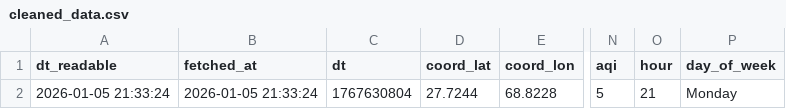
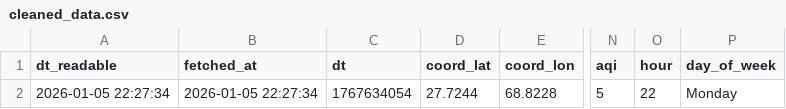
Before and after one commit to SoyamKapoor/10_Pearls_AQI_Predict_Bot, a CSV file: data/cleaned_data.csv, drawn as a sheet; only a part is shown, gaps mark what is left out; the diff names each change by its address in the sheet, - before the commit and + after, or states it on an @@ line.

```diff
--- a/data/cleaned_data.csv
+++ b/data/cleaned_data.csv
-A2 (dt_readable): 2026-01-05 21:33:24
+A2 (dt_readable): 2026-01-05 22:27:34
-B2 (fetched_at): 2026-01-05 21:33:24
+B2 (fetched_at): 2026-01-05 22:27:34
-C2 (dt): 1767630804
+C2 (dt): 1767634054
-O2 (hour): 21
+O2 (hour): 22
```
